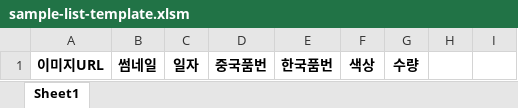
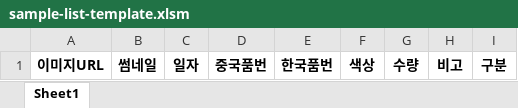
Before and after one commit to dizzybolt/sample-app, an Excel workbook: public/excel/sample-list-template.xlsm, sheet Sheet1, drawn as a sheet; values as stored, in another font and other column widths than the file's, no borders; the diff names each change by its address in the sheet, - before the commit and + after, or states it on an @@ line.

```diff
--- a/public/excel/sample-list-template.xlsm (sheet Sheet1)
+++ b/public/excel/sample-list-template.xlsm (sheet Sheet1)
-H1: (empty)
+H1: 비고
-I1: (empty)
+I1: 구분
```
Also changed, not shown: 2 other files.
